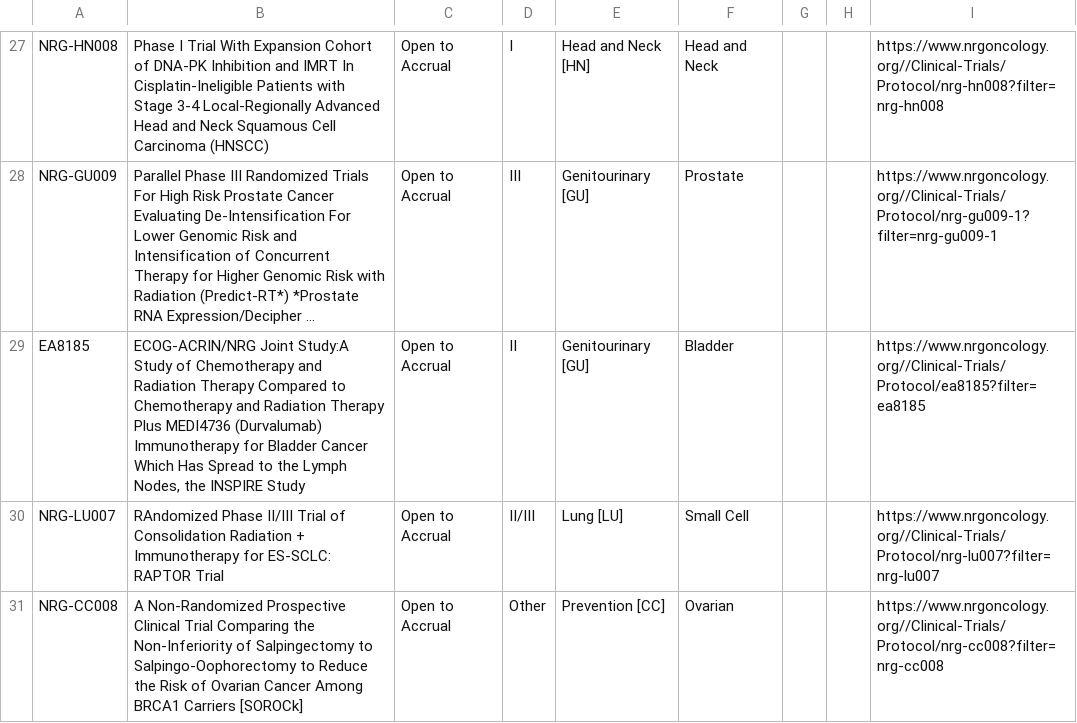
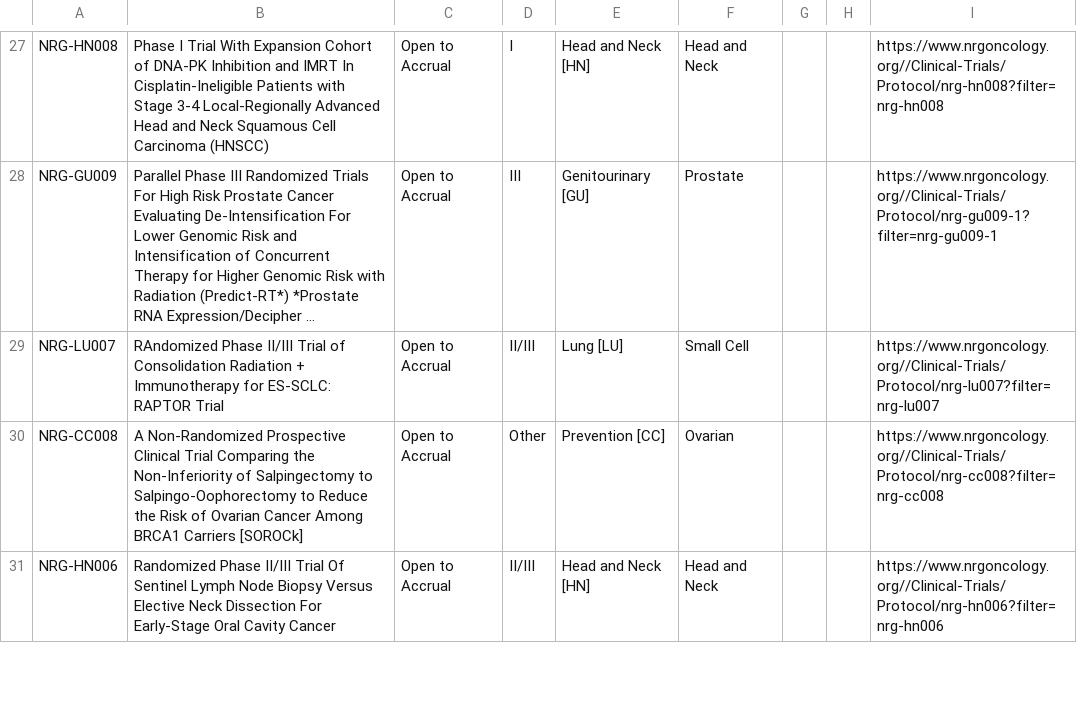
Before and after one commit to bbennett80/nrg_oncology, a CSV file: NRG_open_trials.csv, drawn as a sheet; only a part is shown, gaps mark what is left out; the shorter side is filled out with more unchanged rows; long unchanged cells end in …; the diff names each change by its address in the sheet, - before the commit and + after, or states it on an @@ line.

```diff
--- a/NRG_open_trials.csv
+++ b/NRG_open_trials.csv
-row 29: EA8185 | ECOG-ACRIN/NRG Joint Study:A Study of Chemotherapy and Radiation Therapy Compared to Chemotherapy and Radiation Therapy Plus MEDI4736 (Durvalumab) Immunotherapy for Bladder Cancer Which Has Spread to the Lymph Nodes, the INSPIRE Study | Open to Accrual | II | Genitourinary [GU] | Bladder |  |  | https://www.nrgoncology.org//Clinical-Trials/Protocol/ea8185?filter=ea8185
```
Also changed, not shown: 1 other file.
